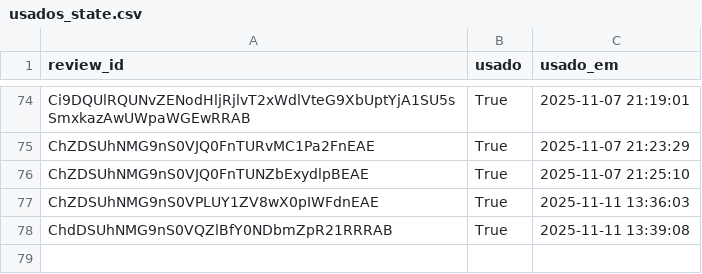
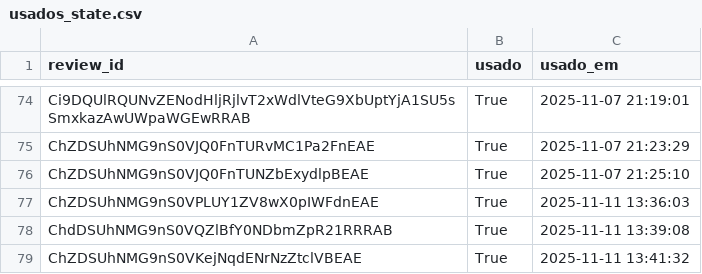
Before and after one commit to vnogueira-click/depoimentos_click, a CSV file: usados_state.csv, drawn as a sheet; only a part is shown, gaps mark what is left out.

Commit message:
feat(app): update usados_state

```diff
--- a/usados_state.csv
+++ b/usados_state.csv
@@ -78 +78,2 @@ ChZDSUhNMG9nS0VPLUY1ZV8wX0pIWFdnEAE,True,2025-11-11 13:36:03
 ChdDSUhNMG9nS0VQZlBfY0NDbmZpR21RRRAB,True,2025-11-11 13:39:08
+ChZDSUhNMG9nS0VKejNqdENrNzZtclVBEAE,True,2025-11-11 13:41:32
```
